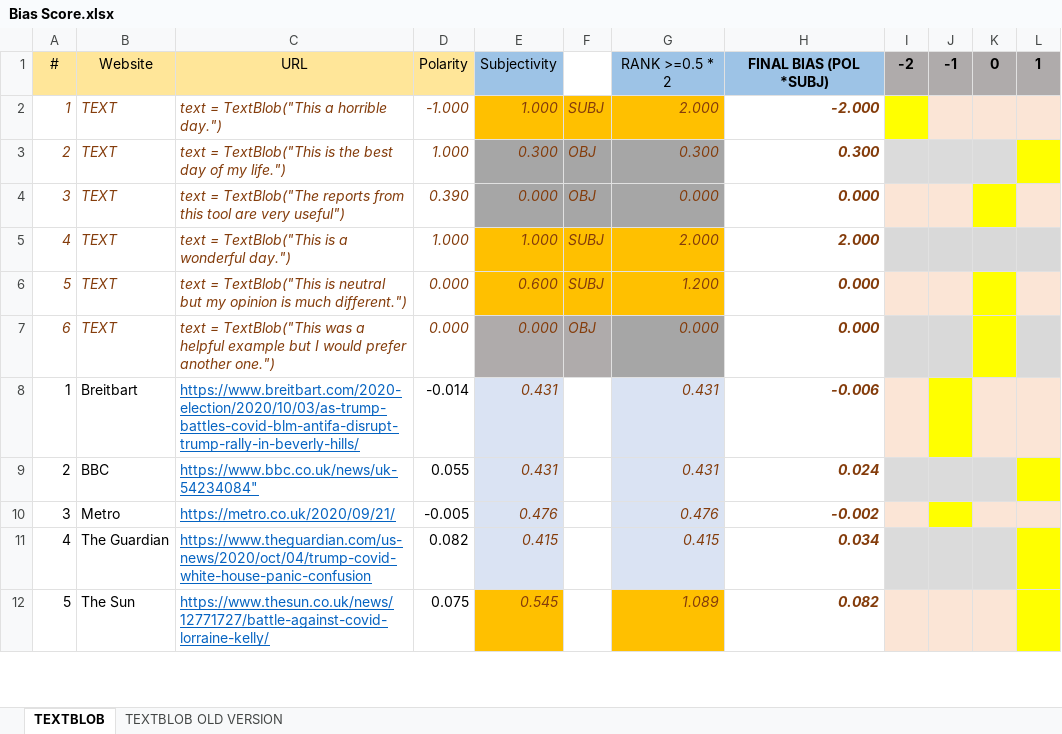
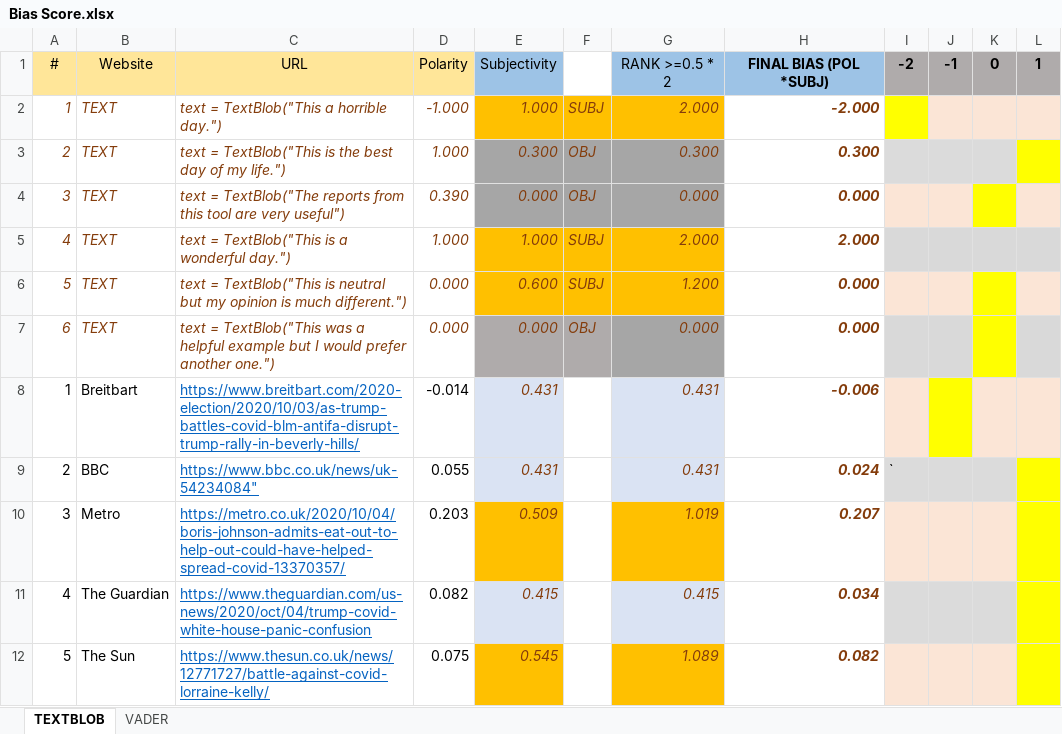
Before and after one commit to TheSentimentalists/SentimentalistsApp-Backend, an Excel workbook: Bias_Score_Analysis/Bias Score.xlsx, sheet TEXTBLOB, drawn as a sheet; only a part is shown; values as stored, in another font and other column widths than the file's, no borders; the diff names each change by its address in the sheet, - before the commit and + after, or states it on an @@ line.

```diff
--- a/Bias_Score_Analysis/Bias Score.xlsx (sheet TEXTBLOB)
+++ b/Bias_Score_Analysis/Bias Score.xlsx (sheet TEXTBLOB)
-sheet tab: TEXTBLOB OLD VERSION
+sheet tab: VADER
-I9: (empty)
+I9: `
-C10: https://metro.co.uk/2020/09/21/
+C10: https://metro.co.uk/2020/10/04/boris-johnson-admits-eat-out-to-help-out-could-have-helped-spread-covid-13370357/
-D10: -0.005
+D10: 0.203
-E10: 0.476
+E10: 0.509
-E10 fill: #DAE3F3
+E10 fill: #FFC000
-G10: 0.476
+G10: 1.019
-G10 fill: #DAE3F3
+G10 fill: #FFC000
-H10: -0.002
+H10: 0.207
-J10 fill: #FFFF00
+J10 fill: #FBE5D6
-L10 fill: #FBE5D6
+L10 fill: #FFFF00
```
Also changed, not shown: 2 other files.
